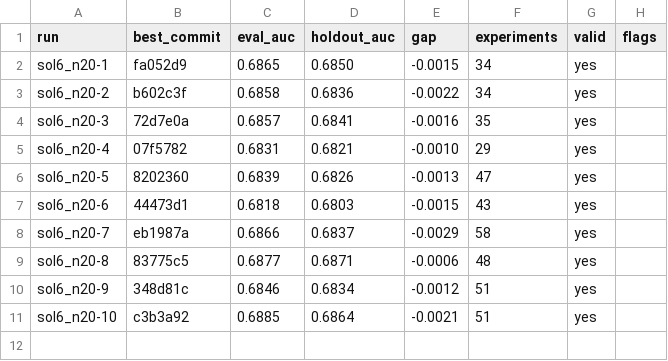
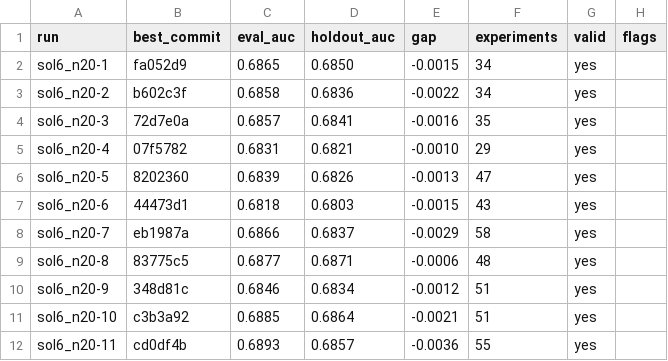
Before and after one commit to szilard/xgboost-autoresearch-minimal3-runs, a TSV file: run-multi/sol6_n20/holdout_auc.tsv, drawn as a sheet.

```diff
--- a/run-multi/sol6_n20/holdout_auc.tsv
+++ b/run-multi/sol6_n20/holdout_auc.tsv
@@ -11 +11,2 @@ sol6_n20-9	348d81c	0.6846	0.6834	-0.0012	51	yes
 sol6_n20-10	c3b3a92	0.6885	0.6864	-0.0021	51	yes	
+sol6_n20-11	cd0df4b	0.6893	0.6857	-0.0036	55	yes	
```
Also changed, not shown: 24 other files.
